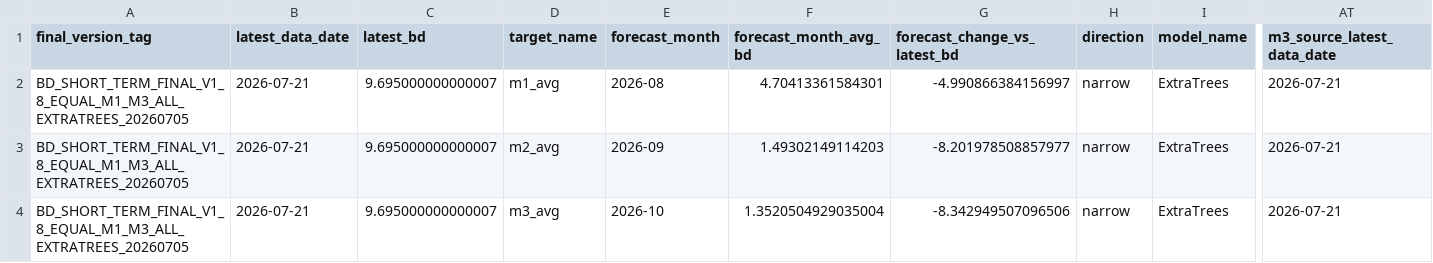
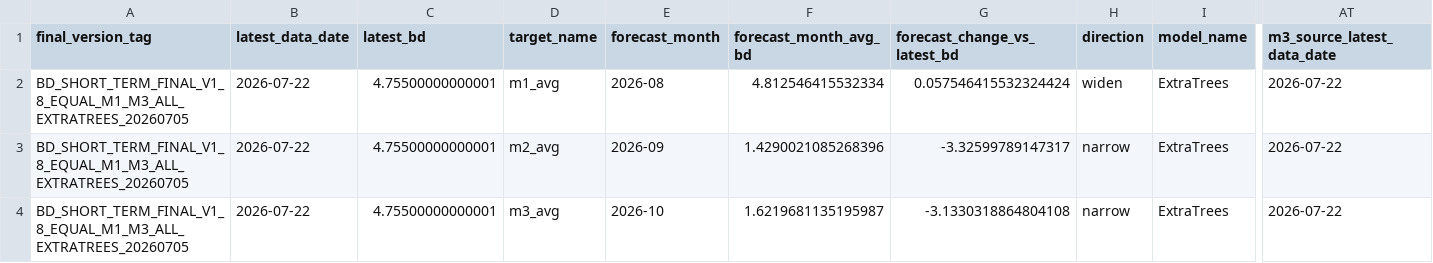
Before and after one commit to zyb0716-svg/bd-daily-report, a CSV file: final_forecast_lock.csv, drawn as a sheet; only a part is shown, gaps mark what is left out; the diff names each change by its address in the sheet, - before the commit and + after, or states it on an @@ line.

Commit message:
Update BD report 2026-07-23 14:46

```diff
--- a/final_forecast_lock.csv
+++ b/final_forecast_lock.csv
-B2:B4 (latest_data_date): 2026-07-21
+B2:B4 (latest_data_date): 2026-07-22
-C2:C4 (latest_bd): 9.695000000000007
+C2:C4 (latest_bd): 4.75500000000001
-F2 (forecast_month_avg_bd): 4.70413361584301
+F2 (forecast_month_avg_bd): 4.812546415532334
-G2 (forecast_change_vs_latest_bd): -4.990866384156997
+G2 (forecast_change_vs_latest_bd): 0.057546415532324424
-H2 (direction): narrow
+H2 (direction): widen
-AT2:AT4 (m3_source_latest_data_date): 2026-07-21
+AT2:AT4 (m3_source_latest_data_date): 2026-07-22
-F3 (forecast_month_avg_bd): 1.49302149114203
+F3 (forecast_month_avg_bd): 1.4290021085268396
-G3 (forecast_change_vs_latest_bd): -8.201978508857977
+G3 (forecast_change_vs_latest_bd): -3.32599789147317
-F4 (forecast_month_avg_bd): 1.3520504929035004
+F4 (forecast_month_avg_bd): 1.6219681135195987
-G4 (forecast_change_vs_latest_bd): -8.342949507096506
+G4 (forecast_change_vs_latest_bd): -3.1330318864804108
```
Also changed, not shown: short_term_final_forecast_summary.csv, 4 other files.
